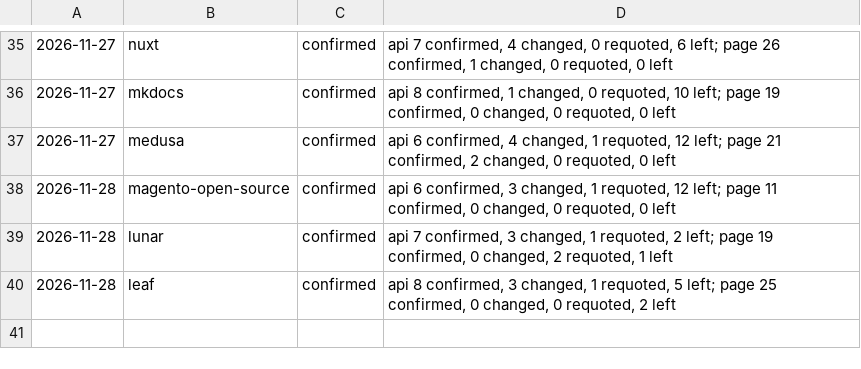
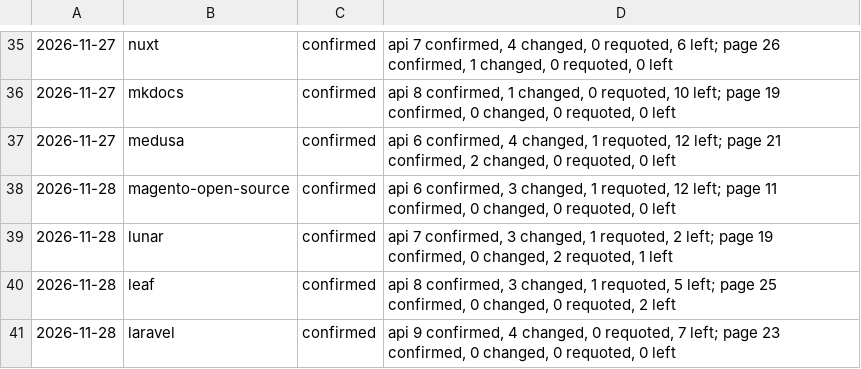
Before and after one commit to fortrabbit/findsoftware, a TSV file: research/refresh-log.tsv, drawn as a sheet; only a part is shown, gaps mark what is left out; the diff names each change by its address in the sheet, - before the commit and + after, or states it on an @@ line.

```diff
--- a/research/refresh-log.tsv
+++ b/research/refresh-log.tsv
+row 41: 2026-11-28 | laravel | confirmed | api 9 confirmed, 4 changed, 0 requoted, 7 left; page 23 confirmed, 0 changed, 0 requoted, 0 left
```
Also changed, not shown: 1 other file.
